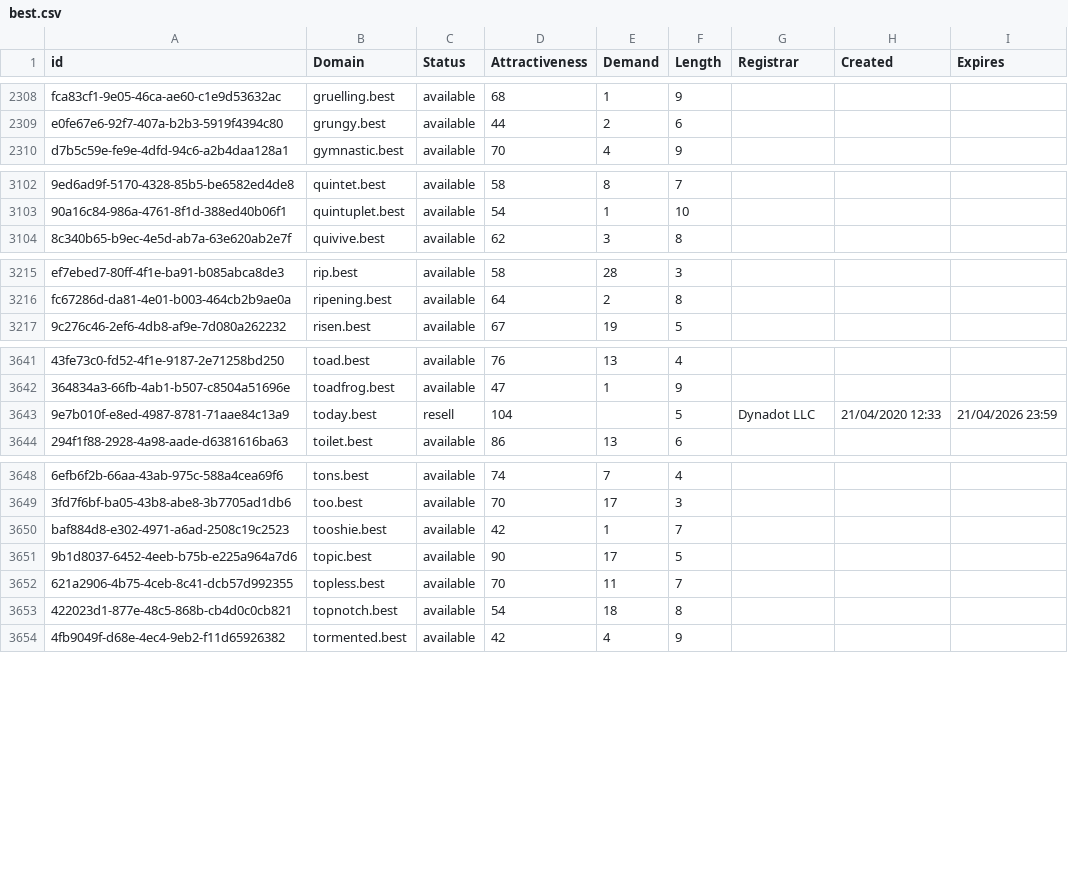
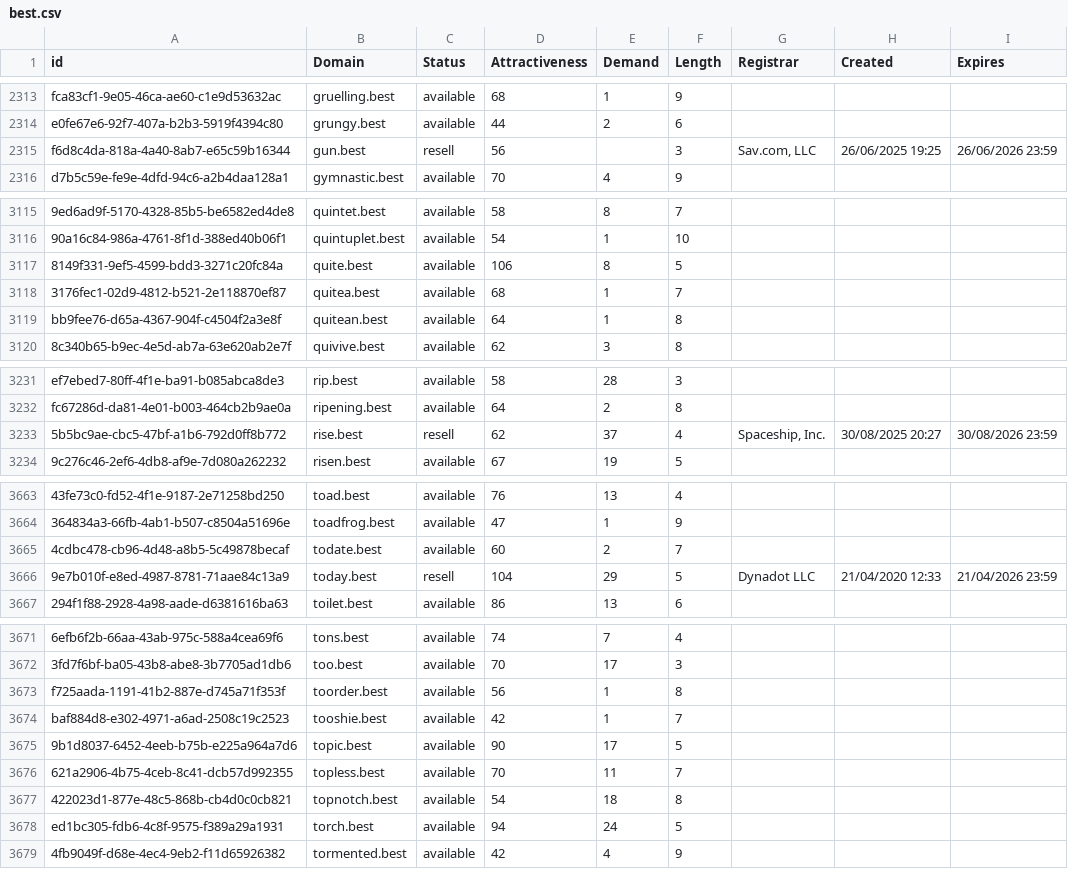
Before and after one commit to UniqueDomains/best-oneword-domains, a CSV file: best.csv, drawn as a sheet; only a part is shown, gaps mark what is left out; addresses are those after the commit; the diff covers the shown part only; the diff names each change by its address in the sheet, - before the commit and + after, or states it on an @@ line.

Commit message:
Domains update

```diff
--- a/best.csv
+++ b/best.csv
+row 2315: f6d8c4da-818a-4a40-8ab7-e65c59b16344 | gun.best | resell | 56 |  | 3 | Sav.com, LLC | 26/06/2025 19:25 | 26/06/2026 23:59
+row 3117: 8149f331-9ef5-4599-bdd3-3271c20fc84a | quite.best | available | 106 | 8 | 5
+row 3118: 3176fec1-02d9-4812-b521-2e118870ef87 | quitea.best | available | 68 | 1 | 7
+row 3119: bb9fee76-d65a-4367-904f-c4504f2a3e8f | quitean.best | available | 64 | 1 | 8
+row 3233: 5b5bc9ae-cbc5-47bf-a1b6-792d0ff8b772 | rise.best | resell | 62 | 37 | 4 | Spaceship, Inc. | 30/08/2025 20:27 | 30/08/2026 23:59
+row 3665: 4cdbc478-cb96-4d48-a8b5-5c49878becaf | todate.best | available | 60 | 2 | 7
-E3666 (Demand): (empty)
+E3666 (Demand): 29
+row 3673: f725aada-1191-41b2-887e-d745a71f353f | toorder.best | available | 56 | 1 | 8
+row 3678: ed1bc305-fdb6-4c8f-9575-f389a29a1931 | torch.best | available | 94 | 24 | 5
```
Also changed, not shown: 21 added rows and 1 edited cell elsewhere in this file, 2 other files.
